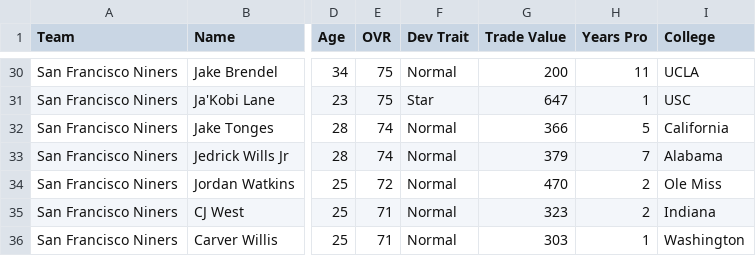
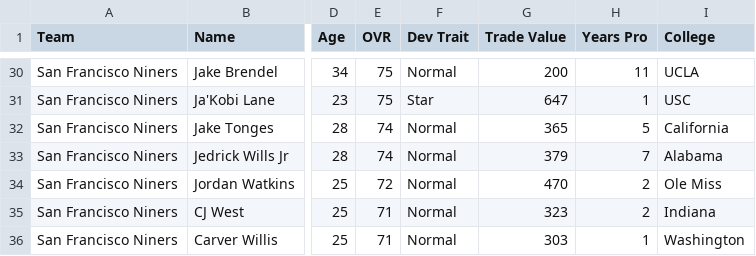
Before and after one commit to jm-27-league/jm-27-league.github.io, a CSV file: csv/team-777519104.csv, drawn as a sheet; only a part is shown, gaps mark what is left out; the diff names each change by its address in the sheet, - before the commit and + after, or states it on an @@ line.

```diff
--- a/csv/team-777519104.csv
+++ b/csv/team-777519104.csv
-G32 (Trade Value): 366
+G32 (Trade Value): 365
```
Also changed, not shown: csv/all-players.csv, csv/team-777519105.csv, 33 other files.
